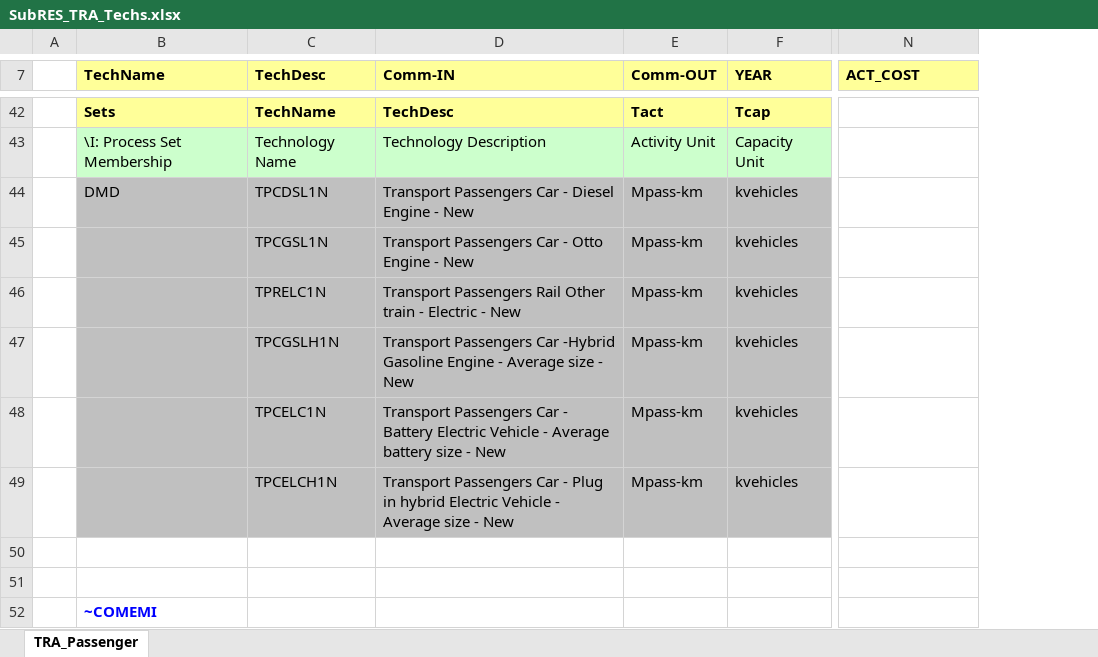
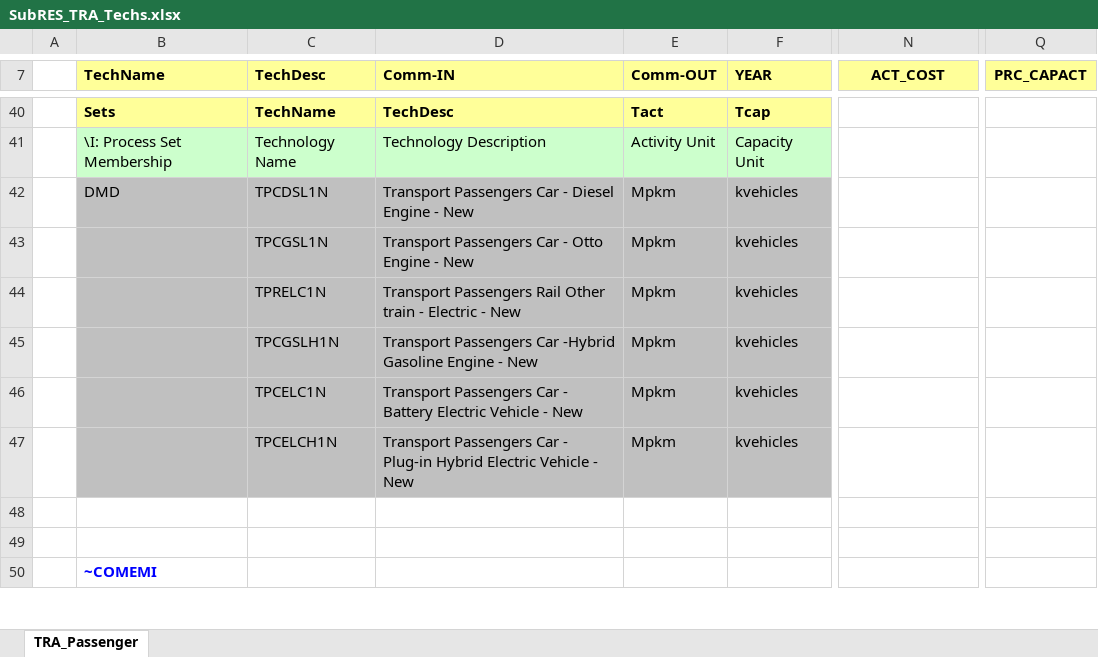
Before and after one commit to olejandro/times-shire, an Excel workbook: SubRES_TMPL/SubRES_TRA_Techs.xlsx, sheet TRA_Passenger, drawn as a sheet; only a part is shown, gaps mark what is left out; values as stored, in another font and other column widths than the file's, no borders; addresses are those after the commit; the diff covers the shown part only; the diff names each change by its address in the sheet, - before the commit and + after, or states it on an @@ line.

Commit message:
SubRes_TRA_Techs: •	SubRes_TRA_Techs: added column Prc_Capact with 0.001 to all technologies •	In FI_Process table changed unit with Mpkm (Before it was Mpass-km) •	For PHEV reduced number of rows. For future years (2020 and 2035) only one row is enough to define the future cost VT_SHR_TRA_V01: •	Delated everything related to fuel blending (also commodity and process definition) •	From SEC_Comm changed description CO2 (delated “excluded aviation and navigation”

```diff
--- a/SubRES_TMPL/SubRES_TRA_Techs.xlsx (sheet TRA_Passenger)
+++ b/SubRES_TMPL/SubRES_TRA_Techs.xlsx (sheet TRA_Passenger)
+column Q (PRC_CAPACT), empty
-N7 alignment: left
+N7 alignment: center
-E42:E47 (Comm-OUT): Mpass-km
+E42:E47 (Comm-OUT): Mpkm
-D45 (Comm-IN): …Engine - Average size - New
+D45 (Comm-IN): …Engine - New
-D46 (Comm-IN): …Vehicle - Average battery size - New
+D46 (Comm-IN): …Vehicle - New
-D47 (Comm-IN): …Car - Plug in hybrid Electric Vehicle - Average size - New
+D47 (Comm-IN): …Car - Plug-in Hybrid Electric Vehicle - New
```
Also changed, not shown: 2 removed rows and 18 edited cells elsewhere in this sheet, VT_SHR_TRA_V01.xlsx.
